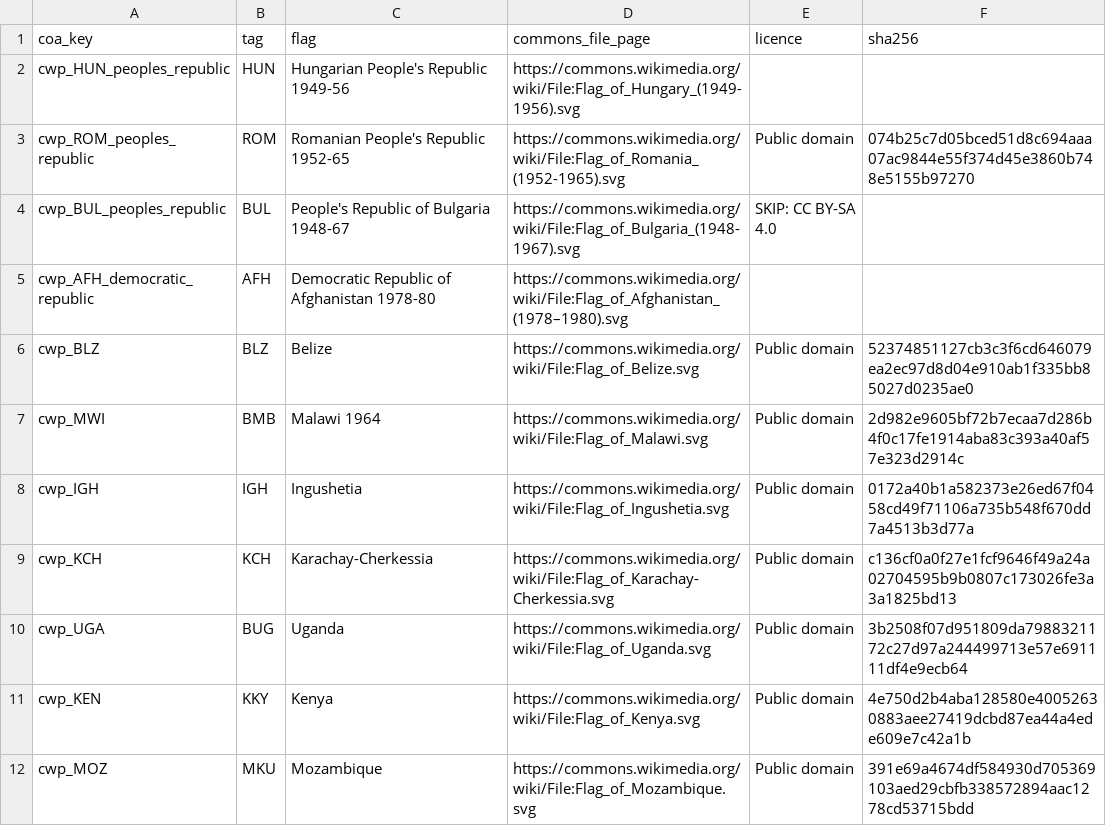
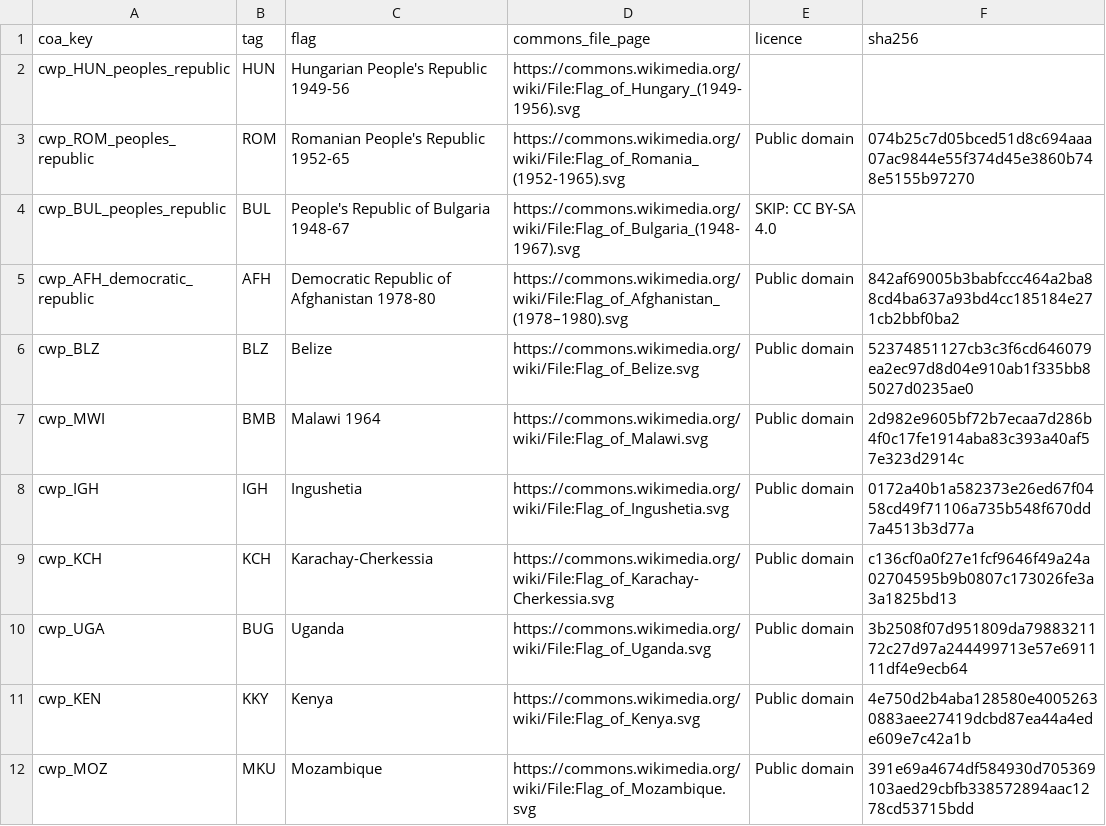
Before and after one commit to Cold-War-Project/CWP-Main, a TSV file: tools/flags/sources.tsv, drawn as a sheet; only a part is shown.

```diff
--- a/tools/flags/sources.tsv
+++ b/tools/flags/sources.tsv
@@ -4,3 +4,3 @@ cwp_ROM_peoples_republic	ROM	Romanian People's Republic 1952-65	https://commons.
 cwp_BUL_peoples_republic	BUL	People's Republic of Bulgaria 1948-67	https://commons.wikimedia.org/wiki/File:Flag_of_Bulgaria_(1948-1967).svg	SKIP: CC BY-SA 4.0	
-cwp_AFH_democratic_republic	AFH	Democratic Republic of Afghanistan 1978-80	https://commons.wikimedia.org/wiki/File:Flag_of_Afghanistan_(1978–1980).svg		
+cwp_AFH_democratic_republic	AFH	Democratic Republic of Afghanistan 1978-80	https://commons.wikimedia.org/wiki/File:Flag_of_Afghanistan_(1978–1980).svg	Public domain	842af69005b3babfccc464a2ba88cd4ba637a93bd4cc185184e271cb2bbf0ba2
 cwp_BLZ	BLZ	Belize	https://commons.wikimedia.org/wiki/File:Flag_of_Belize.svg	Public domain	52374851127cb3c3f6cd646079ea2ec97d8d04e910ab1f335bb85027d0235ae0
```
Also changed, not shown: 4 other files.
